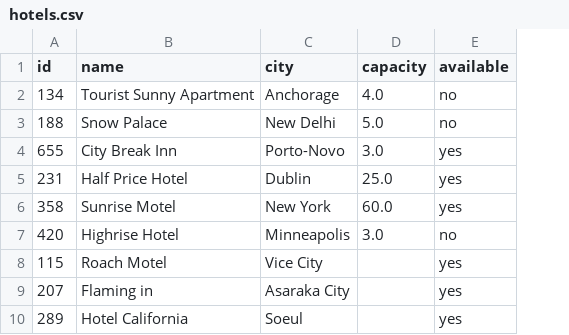
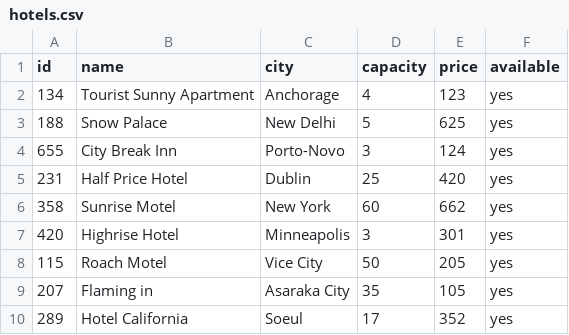
Before and after one commit to oldmcdonnell/hotel-booking, a CSV file: hotels.csv, drawn as a sheet; addresses are those after the commit; the diff names each change by its address in the sheet, - before the commit and + after, or states it on an @@ line.

```diff
--- a/hotels.csv
+++ b/hotels.csv
+column E (price), rows 2-10: 123 | 625 | 124 | 420 | 662 | 301 | 205 | 105 | 352
-D2 (capacity): 4.0
+D2 (capacity): 4
-F2:F3 (available): no
+F2:F3 (available): yes
-D3 (capacity): 5.0
+D3 (capacity): 5
-D4 (capacity): 3.0
+D4 (capacity): 3
-D5 (capacity): 25.0
+D5 (capacity): 25
-D6 (capacity): 60.0
+D6 (capacity): 60
-D7 (capacity): 3.0
+D7 (capacity): 3
-F7 (available): no
+F7 (available): yes
-D8 (capacity): (empty)
+D8 (capacity): 50
-D9 (capacity): (empty)
+D9 (capacity): 35
-D10 (capacity): (empty)
+D10 (capacity): 17
```
Also changed, not shown: 2 other files.
